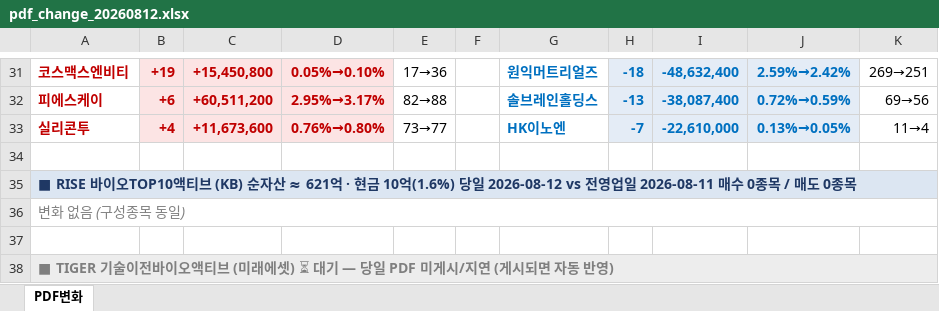
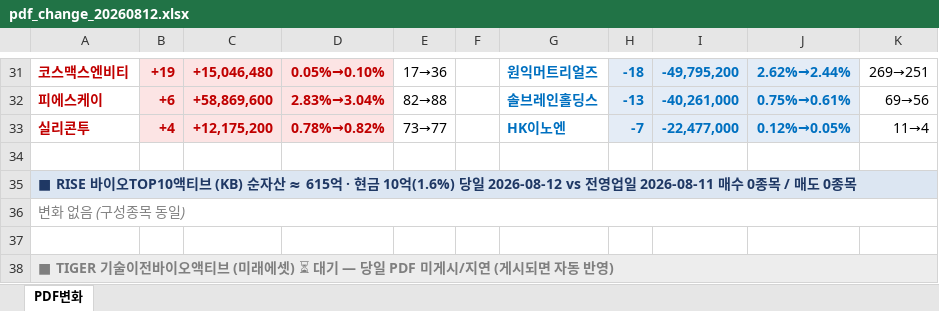
Before and after one commit to unrevr15/etf-reports, an Excel workbook: reports/pdf_change_20260812.xlsx, sheet PDF변화, drawn as a sheet; only a part is shown, gaps mark what is left out; values as stored, in another font and other column widths than the file's, no borders; the diff covers the shown part only; the diff names each change by its address in the sheet, - before the commit and + after, or states it on an @@ line.

```diff
--- a/reports/pdf_change_20260812.xlsx (sheet PDF변화)
+++ b/reports/pdf_change_20260812.xlsx (sheet PDF변화)
-C31: +15,450,800
+C31: +15,046,480
-I31: -48,632,400
+I31: -49,795,200
-J31: 2.59%→2.42%
+J31: 2.62%→2.44%
-C32: +60,511,200
+C32: +58,869,600
-D32: 2.95%→3.17%
+D32: 2.83%→3.04%
-I32: -38,087,400
+I32: -40,261,000
-J32: 0.72%→0.59%
+J32: 0.75%→0.61%
-C33: +11,673,600
+C33: +12,175,200
-D33: 0.76%→0.80%
+D33: 0.78%→0.82%
-I33: -22,610,000
+I33: -22,477,000
-J33: 0.13%→0.05%
+J33: 0.12%→0.05%
-A35: …자산 ≈ 621억 · 현…
+A35: …자산 ≈ 615억 · 현…
```
Also changed, not shown: 26 edited cells elsewhere in this sheet, reports/pdf_rolling5_20260812.xlsx, 3 other files.
